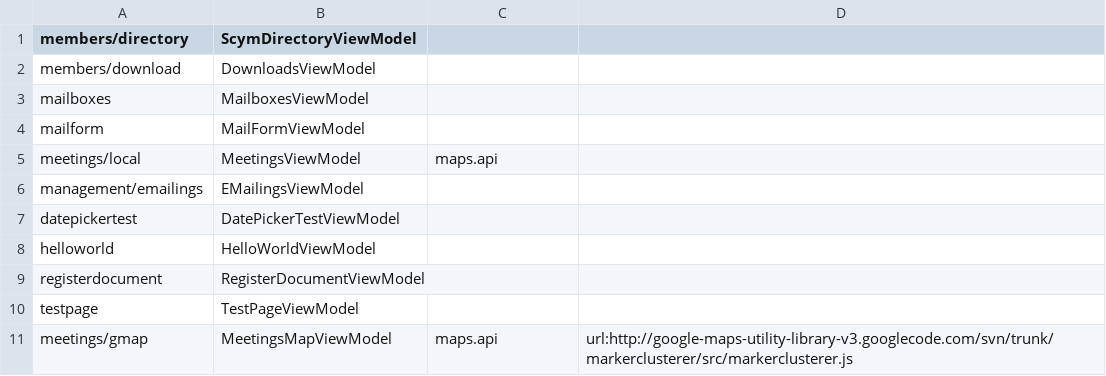
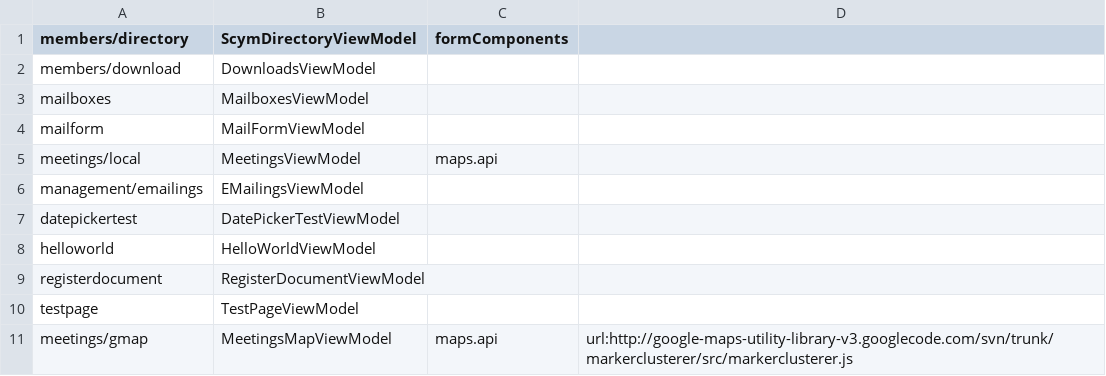
Before and after one commit to tsorelle/scym, a CSV file: lib/App/config/viewmodels.csv, drawn as a sheet.

Commit message:
data objects for registration

```diff
--- a/lib/App/config/viewmodels.csv
+++ b/lib/App/config/viewmodels.csv
@@ -1,2 +1,2 @@
-members/directory,ScymDirectoryViewModel
+members/directory,ScymDirectoryViewModel,formComponents
 members/download,DownloadsViewModel
```
Also changed, not shown: 16 other files.
